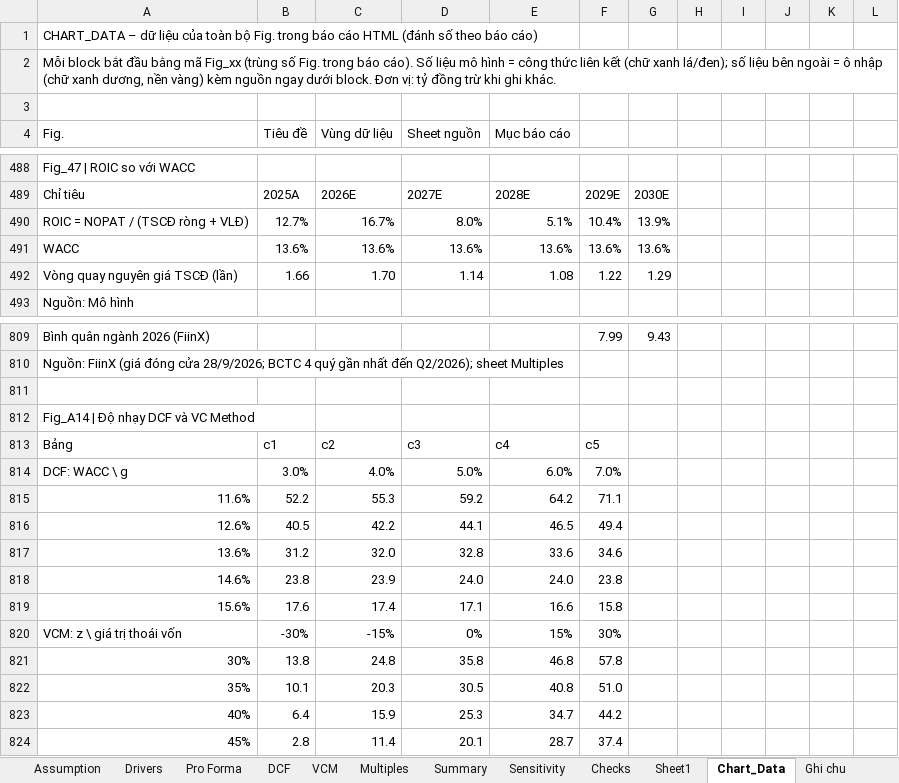
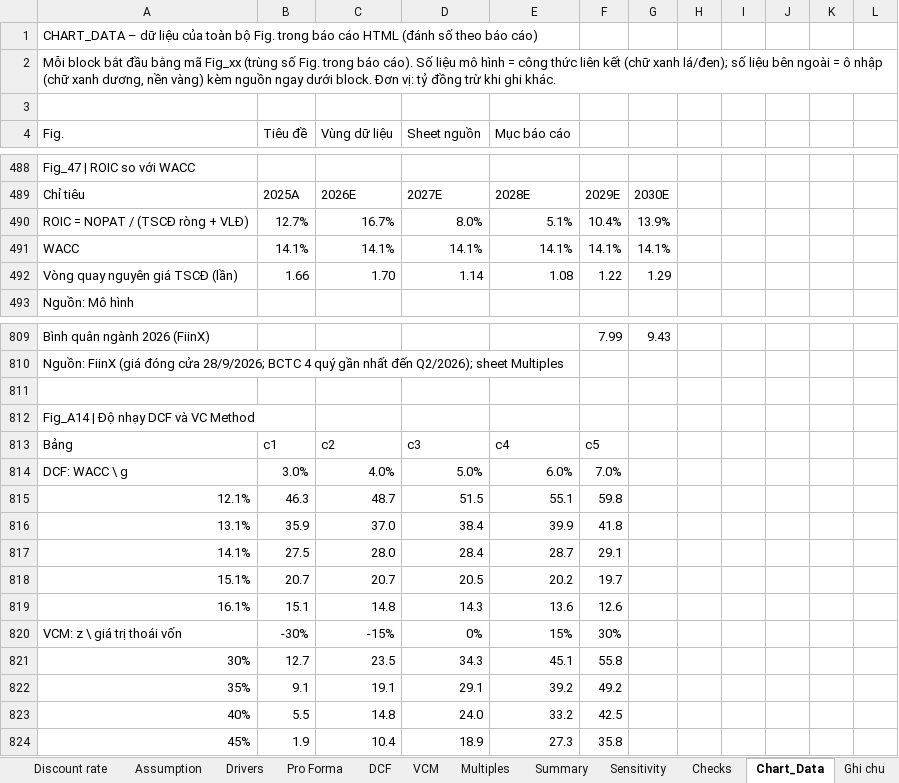
Before and after one commit to loc1706/CLAIDE-CFA, an Excel workbook: deliverables/AgriPack_Model_final.xlsx, sheet Chart_Data, drawn as a sheet; only a part is shown, gaps mark what is left out; values as stored, in another font and other column widths than the file's, no cell formats; removed rows and columns are numbered as before the commit, all else as after; the diff covers the shown part only; the diff names each change by its address in the sheet, - before the commit and + after, or states it on an @@ line.

```diff
--- a/deliverables/AgriPack_Model_final.xlsx (sheet Chart_Data)
+++ b/deliverables/AgriPack_Model_final.xlsx (sheet Chart_Data)
-sheet tab: Sheet1
-B491 (Tiêu đề): 13.6%
+B491 (Tiêu đề): 14.1%
-C491 (Vùng dữ liệu): 13.6%
+C491 (Vùng dữ liệu): 14.1%
-D491 (Sheet nguồn): 13.6%
+D491 (Sheet nguồn): 14.1%
-E491 (Mục báo cáo): 13.6%
+E491 (Mục báo cáo): 14.1%
-F491: 13.6%
+F491: 14.1%
-G491: 13.6%
+G491: 14.1%
-row 815: 11.6% | 52.2 | 55.3 | 59.2 | 64.2 | 71.1
-row 816: 12.6% | 40.5 | 42.2 | 44.1 | 46.5 | 49.4
-row 817: 13.6% | 31.2 | 32.0 | 32.8 | 33.6 | 34.6
-row 818: 14.6% | 23.8 | 23.9 | 24.0 | 24.0 | 23.8
-row 819: 15.6% | 17.6 | 17.4 | 17.1 | 16.6 | 15.8
+row 815: 12.1% | 46.3 | 48.7 | 51.5 | 55.1 | 59.8
+row 816: 13.1% | 35.9 | 37.0 | 38.4 | 39.9 | 41.8
+row 817: 14.1% | 27.5 | 28.0 | 28.4 | 28.7 | 29.1
+row 818: 15.1% | 20.7 | 20.7 | 20.5 | 20.2 | 19.7
+row 819: 16.1% | 15.1 | 14.8 | 14.3 | 13.6 | 12.6
-B821 (Tiêu đề): 13.8
+B821 (Tiêu đề): 12.7
-C821 (Vùng dữ liệu): 24.8
+C821 (Vùng dữ liệu): 23.5
-D821 (Sheet nguồn): 35.8
+D821 (Sheet nguồn): 34.3
-E821 (Mục báo cáo): 46.8
+E821 (Mục báo cáo): 45.1
-F821: 57.8
+F821: 55.8
-B822 (Tiêu đề): 10.1
+B822 (Tiêu đề): 9.1
-C822 (Vùng dữ liệu): 20.3
+C822 (Vùng dữ liệu): 19.1
-D822 (Sheet nguồn): 30.5
+D822 (Sheet nguồn): 29.1
-E822 (Mục báo cáo): 40.8
+E822 (Mục báo cáo): 39.2
-F822: 51.0
+F822: 49.2
-B823 (Tiêu đề): 6.4
+B823 (Tiêu đề): 5.5
-C823 (Vùng dữ liệu): 15.9
+C823 (Vùng dữ liệu): 14.8
-D823 (Sheet nguồn): 25.3
+D823 (Sheet nguồn): 24.0
-E823 (Mục báo cáo): 34.7
+E823 (Mục báo cáo): 33.2
-F823: 44.2
+F823: 42.5
-B824 (Tiêu đề): 2.8
+B824 (Tiêu đề): 1.9
-C824 (Vùng dữ liệu): 11.4
+C824 (Vùng dữ liệu): 10.4
-D824 (Sheet nguồn): 20.1
+D824 (Sheet nguồn): 18.9
-E824 (Mục báo cáo): 28.7
+E824 (Mục báo cáo): 27.3
-F824: 37.4
+F824: 35.8
```
Also changed, not shown: 5 added rows, 5 removed rows and 144 edited cells elsewhere in this sheet, sheet Drivers, sheet Sensitivity, sheet Balance Sheet, sheet Summary, sheet Multiples, sheet Income Statement, 9 more sheets, other sheet tabs, cell formats, charts or pictures, 1 other file.
